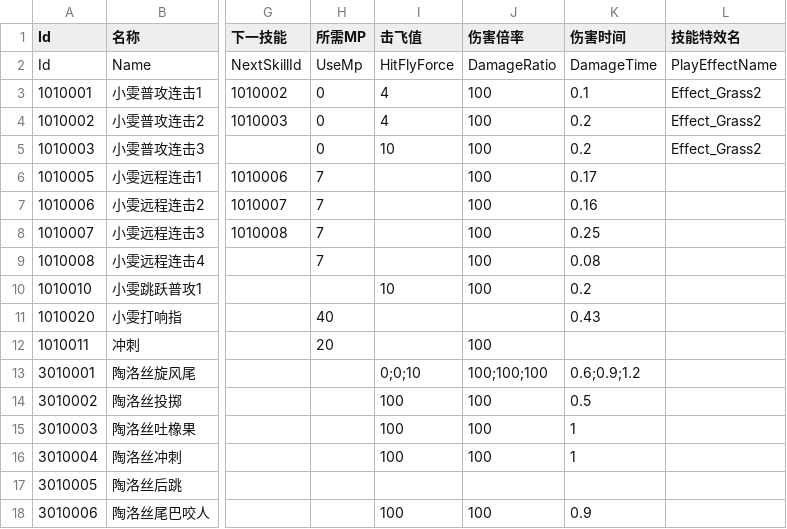
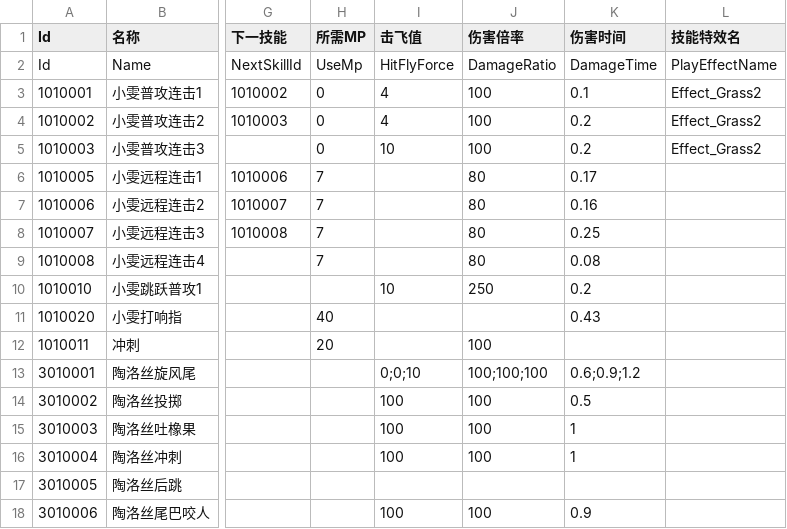
Before and after one commit to SHUNJIANBAO/FinalProject, a CSV file: Assets/Resources/Config/Skill.csv, drawn as a sheet; only a part is shown, gaps mark what is left out; the diff names each change by its address in the sheet, - before the commit and + after, or states it on an @@ line.

```diff
--- a/Assets/Resources/Config/Skill.csv
+++ b/Assets/Resources/Config/Skill.csv
-J6:J9 (伤害倍率): 100
+J6:J9 (伤害倍率): 80
-J10 (伤害倍率): 100
+J10 (伤害倍率): 250
```
Also changed, not shown: 24 other files.
